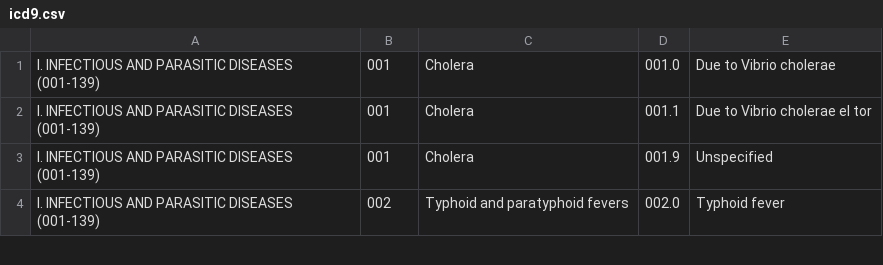
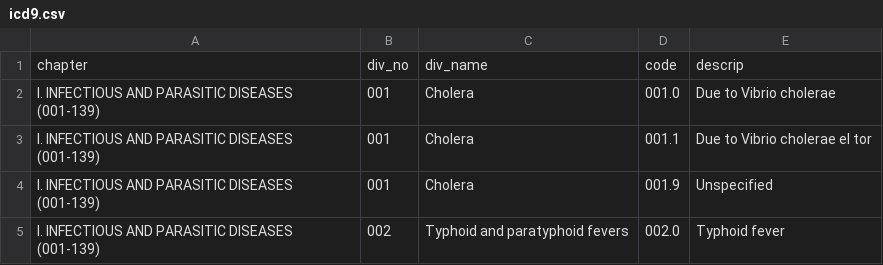
Before and after one commit to bjb40/cause_death, a CSV file: output/icd9.csv, drawn as a sheet; only a part is shown; the diff names each change by its address in the sheet, - before the commit and + after, or states it on an @@ line.

```diff
--- a/output/icd9.csv
+++ b/output/icd9.csv
+row 1: chapter | div_no | div_name | code | descrip
```
Also changed, not shown: 2 other files.
